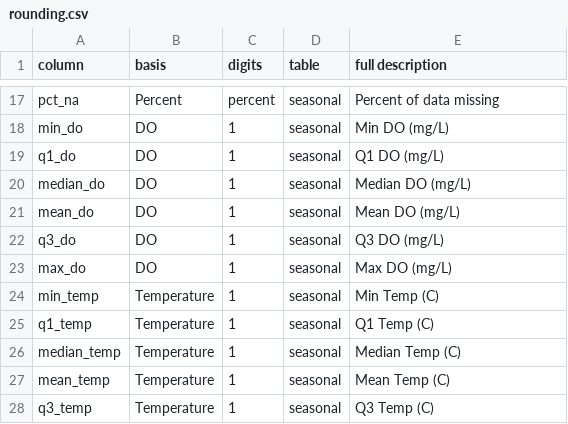
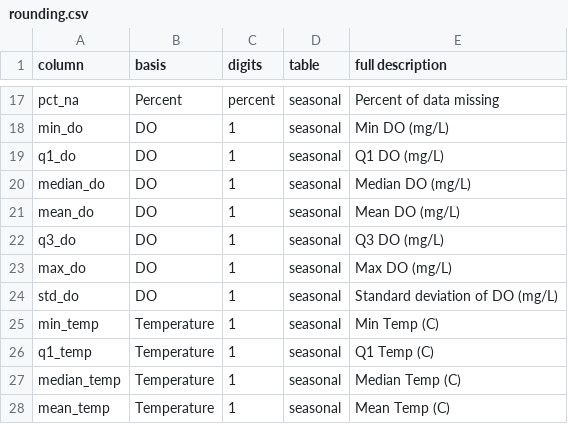
Before and after one commit to UMassCDS/BuzzardsBay, a CSV file: inst/extdata/rounding.csv, drawn as a sheet; only a part is shown, gaps mark what is left out; the shorter side is filled out with more unchanged rows; the diff names each change by its address in the sheet, - before the commit and + after, or states it on an @@ line.

Commit message:
Add standard deviation of DO to seasonal stats

```diff
--- a/inst/extdata/rounding.csv
+++ b/inst/extdata/rounding.csv
+row 24: std_do | DO | 1 | seasonal | Standard deviation of DO (mg/L)
```
Also changed, not shown: 2 other files.
